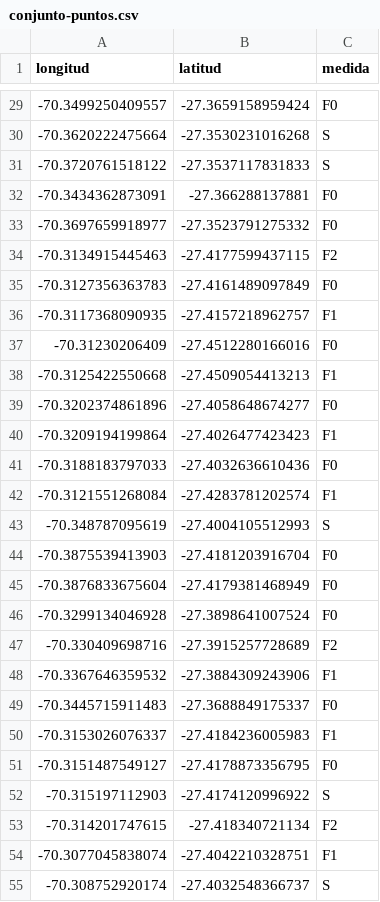
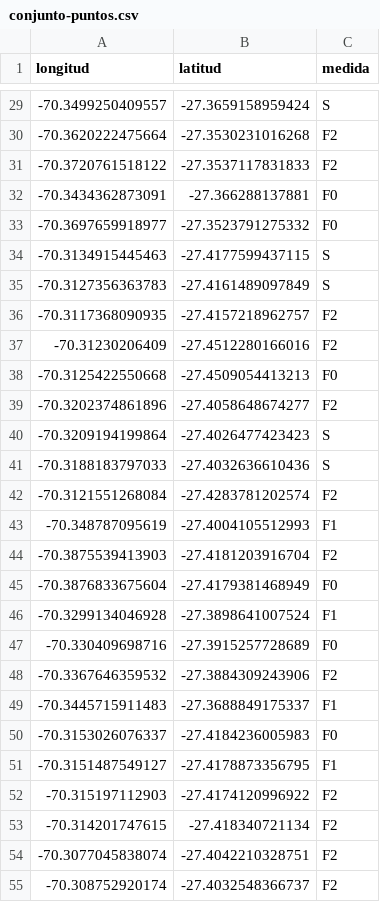
Before and after one commit to rdevidtsp/optimizacion, a CSV file: data/puntos-solucion/conjunto-puntos.csv, drawn as a sheet; only a part is shown, gaps mark what is left out; the diff covers the shown part only.

```diff
--- a/data/puntos-solucion/conjunto-puntos.csv
+++ b/data/puntos-solucion/conjunto-puntos.csv
@@ -29,27 +29,27 @@ longitud,latitud,medida
--70.3499250409557,-27.3659158959424,F0
--70.3620222475664,-27.3530231016268,S
--70.3720761518122,-27.3537117831833,S
+-70.3499250409557,-27.3659158959424,S
+-70.3620222475664,-27.3530231016268,F2
+-70.3720761518122,-27.3537117831833,F2
 -70.3434362873091,-27.366288137881,F0
 -70.3697659918977,-27.3523791275332,F0
--70.3134915445463,-27.4177599437115,F2
--70.3127356363783,-27.4161489097849,F0
--70.3117368090935,-27.4157218962757,F1
--70.31230206409,-27.4512280166016,F0
--70.3125422550668,-27.4509054413213,F1
--70.3202374861896,-27.4058648674277,F0
--70.3209194199864,-27.4026477423423,F1
--70.3188183797033,-27.4032636610436,F0
--70.3121551268084,-27.4283781202574,F1
--70.348787095619,-27.4004105512993,S
--70.3875539413903,-27.4181203916704,F0
+-70.3134915445463,-27.4177599437115,S
+-70.3127356363783,-27.4161489097849,S
+-70.3117368090935,-27.4157218962757,F2
+-70.31230206409,-27.4512280166016,F2
+-70.3125422550668,-27.4509054413213,F0
+-70.3202374861896,-27.4058648674277,F2
+-70.3209194199864,-27.4026477423423,S
+-70.3188183797033,-27.4032636610436,S
+-70.3121551268084,-27.4283781202574,F2
+-70.348787095619,-27.4004105512993,F1
+-70.3875539413903,-27.4181203916704,F2
 -70.3876833675604,-27.4179381468949,F0
--70.3299134046928,-27.3898641007524,F0
--70.330409698716,-27.3915257728689,F2
--70.3367646359532,-27.3884309243906,F1
--70.3445715911483,-27.3688849175337,F0
--70.3153026076337,-27.4184236005983,F1
--70.3151487549127,-27.4178873356795,F0
--70.315197112903,-27.4174120996922,S
+-70.3299134046928,-27.3898641007524,F1
+-70.330409698716,-27.3915257728689,F0
+-70.3367646359532,-27.3884309243906,F2
+-70.3445715911483,-27.3688849175337,F1
+-70.3153026076337,-27.4184236005983,F0
+-70.3151487549127,-27.4178873356795,F1
+-70.315197112903,-27.4174120996922,F2
 -70.314201747615,-27.418340721134,F2
--70.3077045838074,-27.4042210328751,F1
--70.308752920174,-27.4032548366737,S
+-70.3077045838074,-27.4042210328751,F2
+-70.308752920174,-27.4032548366737,F2
```
Also changed, not shown: 2 added rows, 2 removed rows, 1 moved row and 31 edited cells elsewhere in this file, 3 other files.
